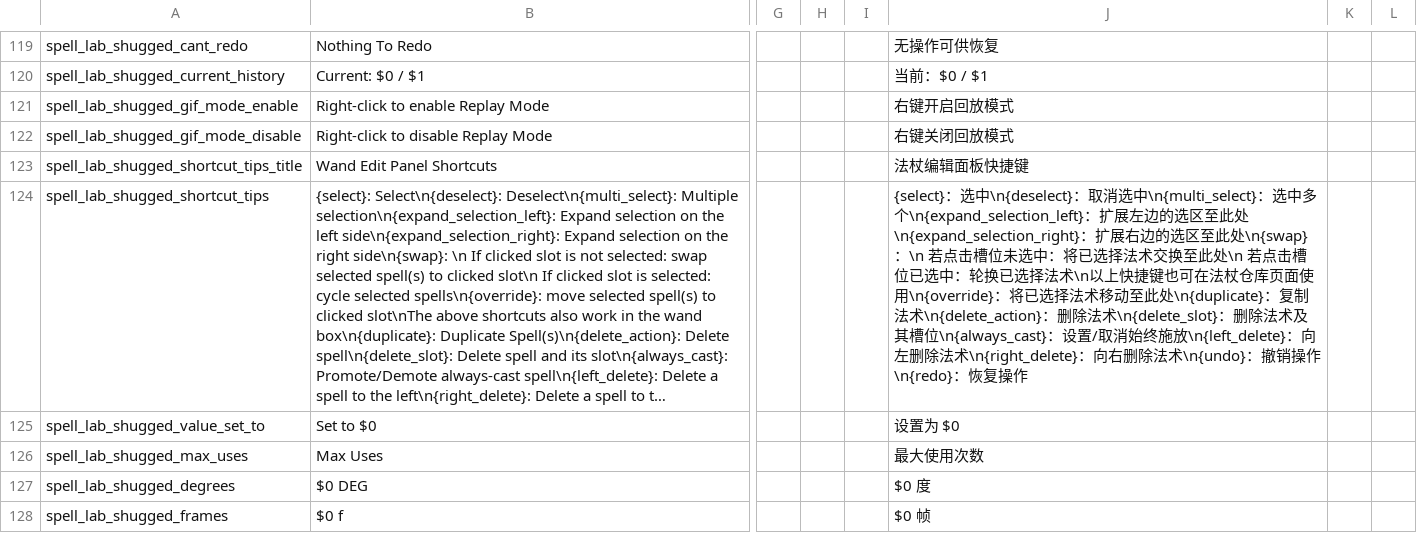
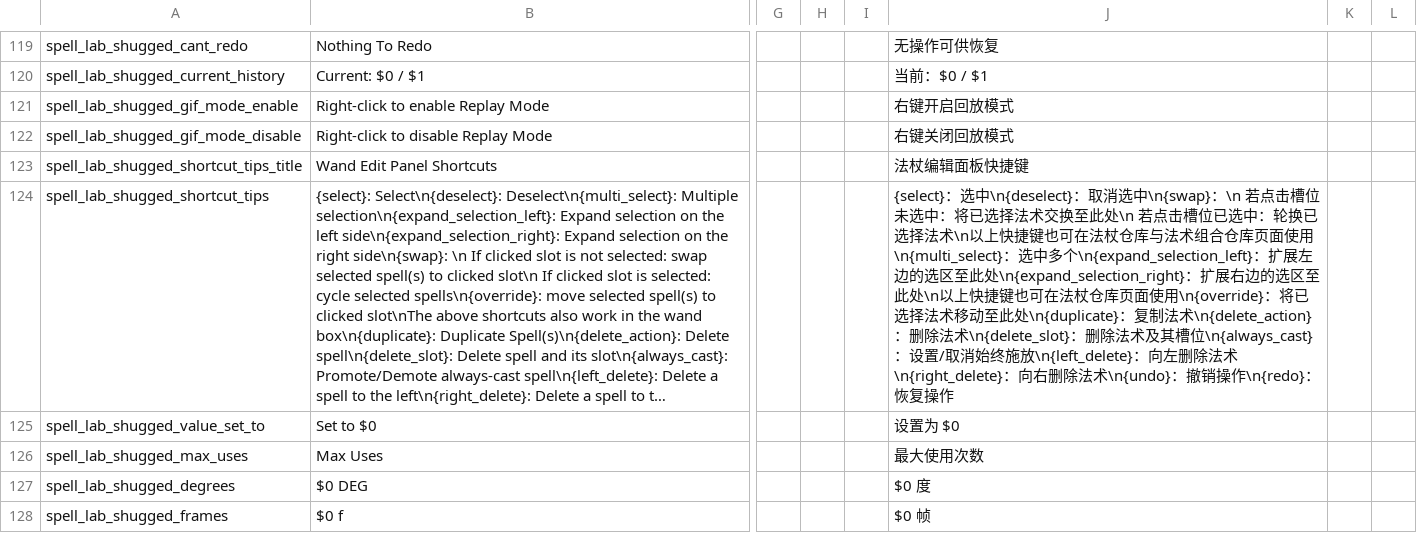
Before and after one commit to shoozzzh/Spell-Lab-Shugged, a CSV file: files/translations.csv, drawn as a sheet; only a part is shown, gaps mark what is left out; long unchanged cells end in …; the diff names each change by its address in the sheet, - before the commit and + after, or states it on an @@ line.

Commit message:
minor text update

```diff
--- a/files/translations.csv
+++ b/files/translations.csv
-J124: …取消选中\n{multi_select}：选中多个\n{expand_selection_left}：扩展左边的选区至此处\n{expand_selection_right}：扩展右边的选区至此处\n{swap}：\n 若点击槽位未选中：将已选择法术交换至此处\n 若点击槽位已选中：轮换已选择法术\n以上快…
+J124: …取消选中\n{swap}：\n 若点击槽位未选中：将已选择法术交换至此处\n 若点击槽位已选中：轮换已选择法术\n以上快捷键也可在法杖仓库与法术组合仓库页面使用\n{multi_select}：选中多个\n{expand_selection_left}：扩展左边的选区至此处\n{expand_selection_right}：扩展右边的选区至此处\n以上快…
```
